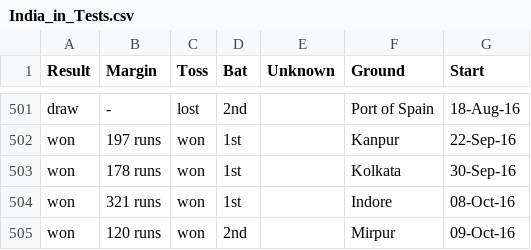
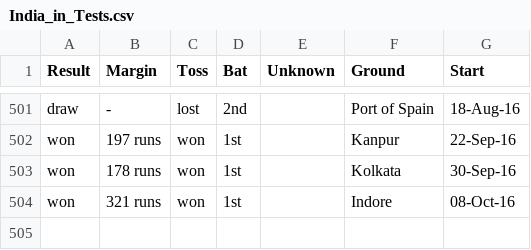
Before and after one commit to jabhij/PredictiveModelling_Cricket, a CSV file: India_in_Tests.csv, drawn as a sheet; only a part is shown, gaps mark what is left out; the diff names each change by its address in the sheet, - before the commit and + after, or states it on an @@ line.

Commit message:
Update India_in_Tests.csv

```diff
--- a/India_in_Tests.csv
+++ b/India_in_Tests.csv
-row 505: won | 120 runs | won | 2nd |  | Mirpur | 09-Oct-16
```
